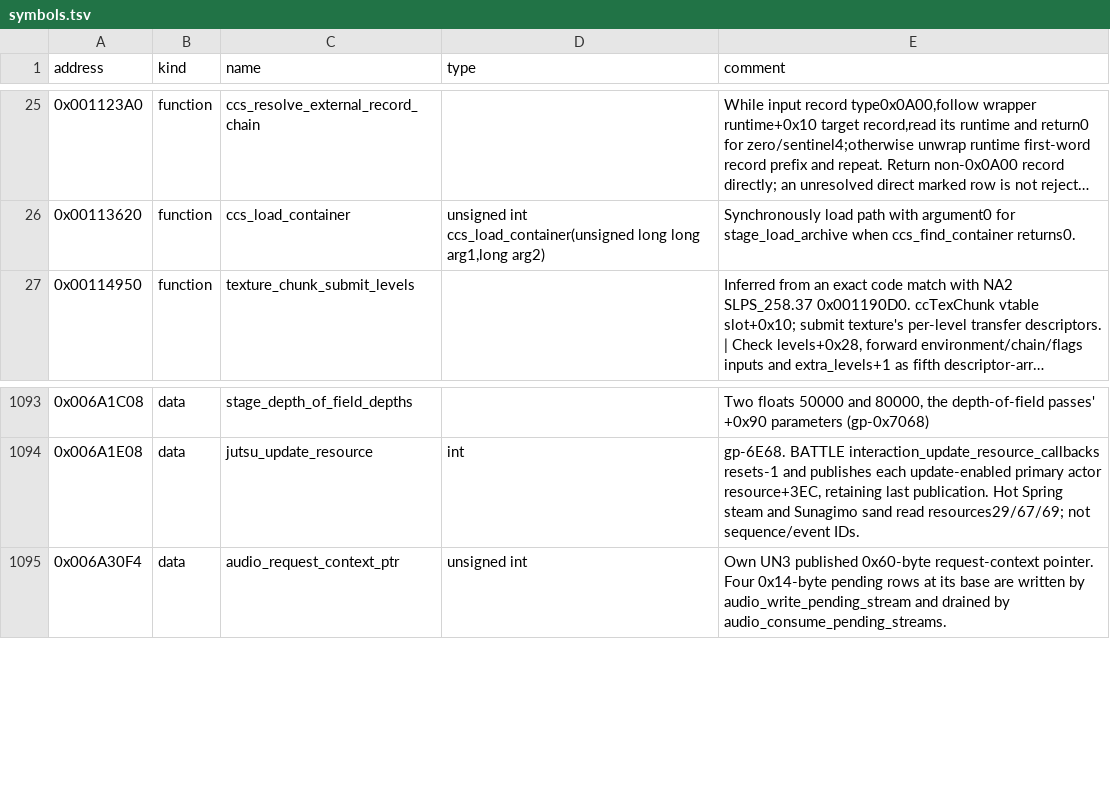
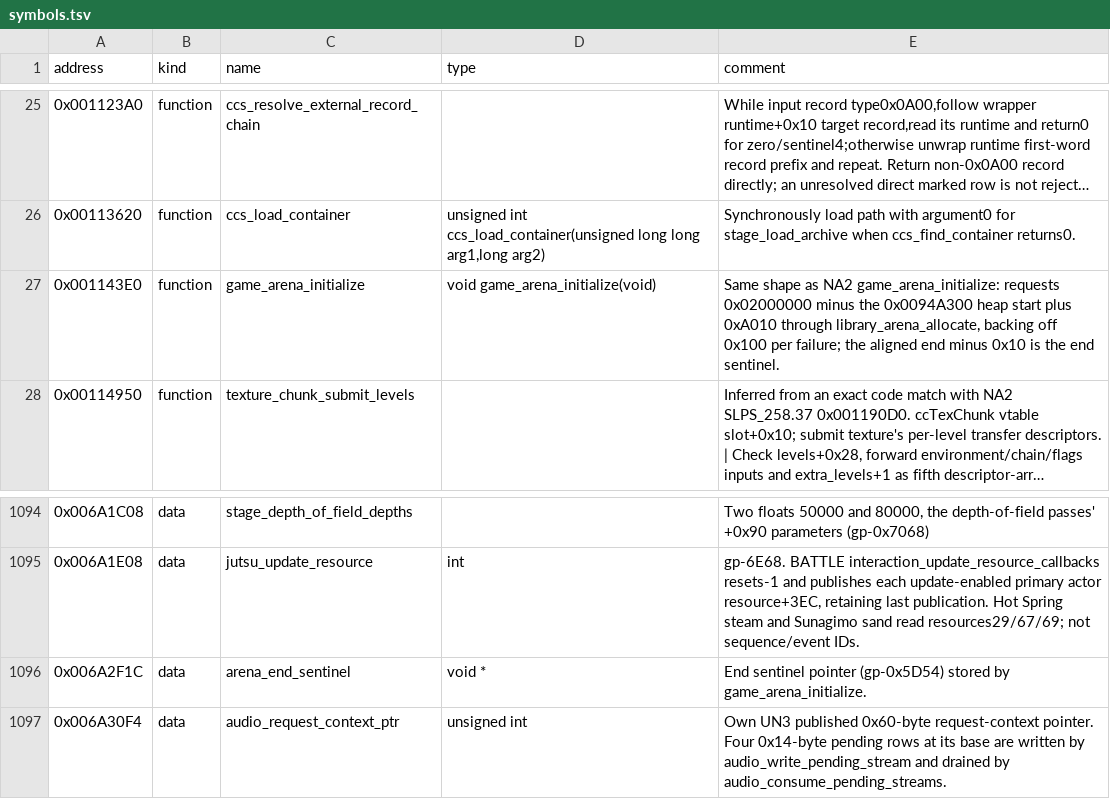
Before and after one commit to solid1353/UN-Workshop, a TSV file: reverse_engineering/annotations/UN3/SLUS_217.27/symbols.tsv, drawn as a sheet; only a part is shown, gaps mark what is left out; long unchanged cells end in …; the diff names each change by its address in the sheet, - before the commit and + after, or states it on an @@ line.

Commit message:
Annotate UN2's, UN3's and UN4's game_arena_initialize and their heap-end globals

```diff
--- a/reverse_engineering/annotations/UN3/SLUS_217.27/symbols.tsv
+++ b/reverse_engineering/annotations/UN3/SLUS_217.27/symbols.tsv
+row 27: 0x001143E0 | function | game_arena_initialize | void game_arena_initialize(void) | Same shape as NA2 game_arena_initialize: requests 0x02000000 minus the 0x0094A300 heap start plus 0xA010 through library_arena_allocate, backing off 0x100 per failure; the aligned end minus 0x10 is the end sentinel.
+row 1096: 0x006A2F1C | data | arena_end_sentinel | void * | End sentinel pointer (gp-0x5D54) stored by game_arena_initialize.
```
Also changed, not shown: reverse_engineering/annotations/UN2/SLUS_215.75/symbols.tsv, reverse_engineering/annotations/UN4/SLUS_218.62/symbols.tsv.
